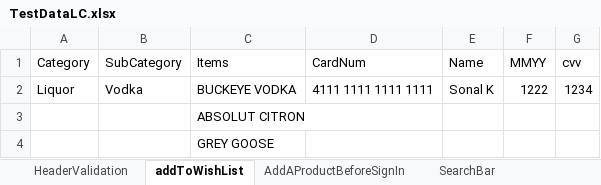
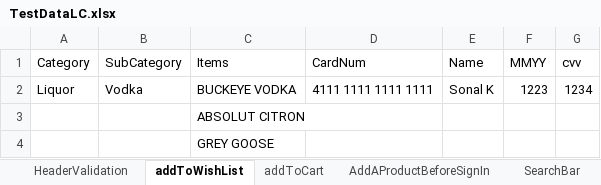
Before and after one commit to Remosys2021/josephsBevDev, an Excel workbook: TestDataLC.xlsx, sheet addToWishList, drawn as a sheet; values as stored, in another font and other column widths than the file's, no borders; the diff names each change by its address in the sheet, - before the commit and + after, or states it on an @@ line.

```diff
--- a/TestDataLC.xlsx (sheet addToWishList)
+++ b/TestDataLC.xlsx (sheet addToWishList)
+sheet tab: addToCart
-F2 (MMYY): 1222
+F2 (MMYY): 1223
```
Also changed, not shown: other sheet tabs.
